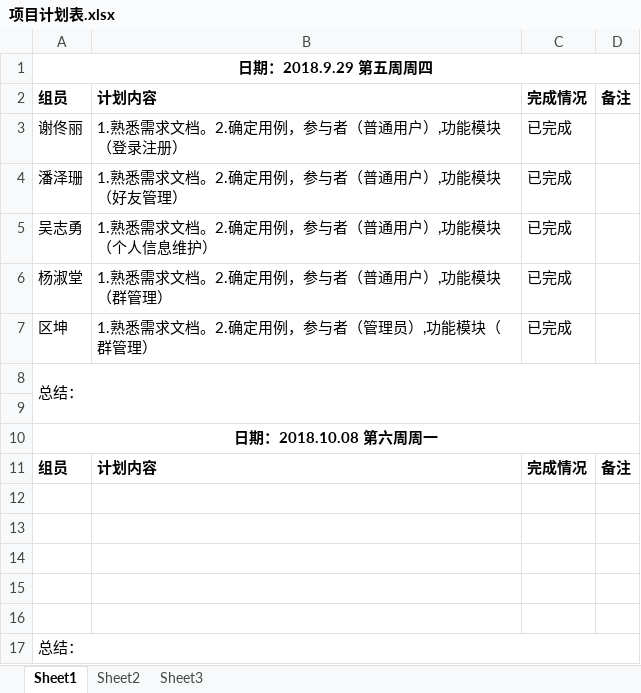
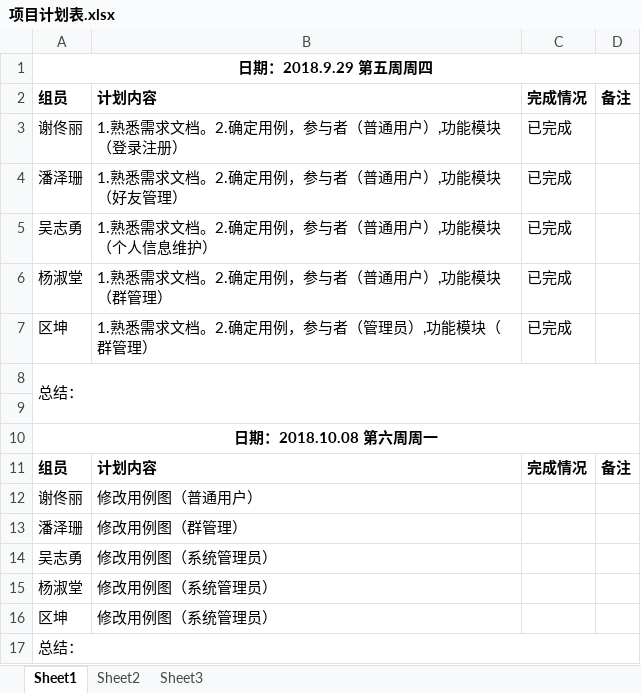
Before and after one commit to gdqy-it/soft162-163, an Excel workbook: 第11组/项目计划表.xlsx, sheet Sheet1, drawn as a sheet; values as stored, in another font and other column widths than the file's, no borders; the diff names each change by its address in the sheet, - before the commit and + after, or states it on an @@ line.

Commit message:
update
update

```diff
--- a/第11组/项目计划表.xlsx (sheet Sheet1)
+++ b/第11组/项目计划表.xlsx (sheet Sheet1)
-row 12: (empty)
+row 12: 谢佟丽 | 修改用例图（普通用户）
-row 13: (empty)
+row 13: 潘泽珊 | 修改用例图（群管理）
-row 14: (empty)
+row 14: 吴志勇 | 修改用例图（系统管理员）
-row 15: (empty)
+row 15: 杨淑堂 | 修改用例图（系统管理员）
-row 16: (empty)
+row 16: 区坤 | 修改用例图（系统管理员）
```
